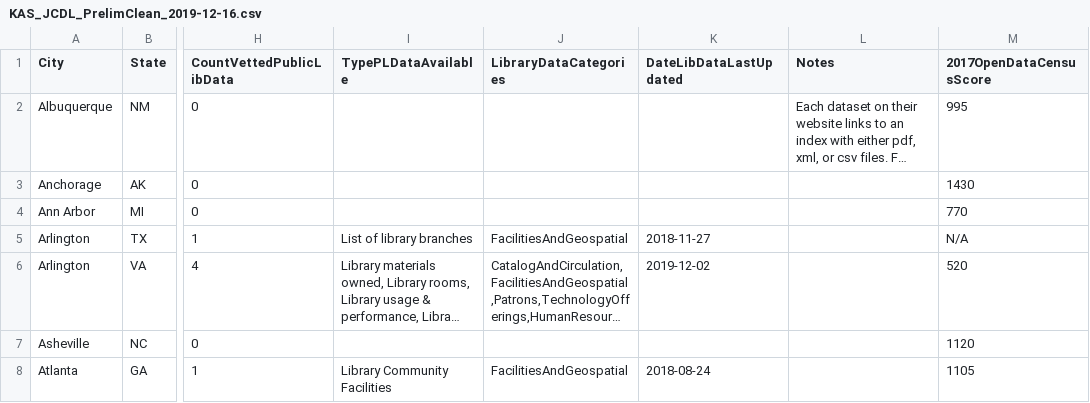
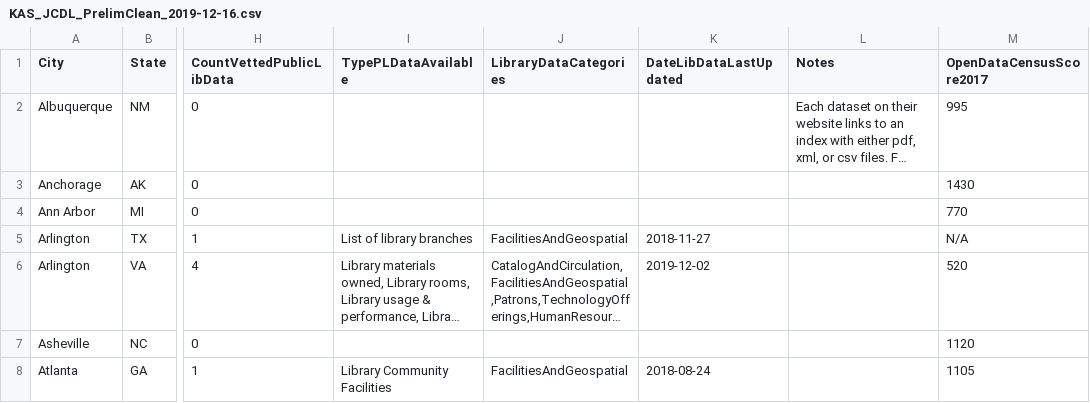
Before and after one commit to OpenDataLiteracy/JCDL-Extended, a CSV file: Data/KAS_JCDL_PrelimClean_2019-12-16.csv, drawn as a sheet; only a part is shown, gaps mark what is left out; long unchanged cells end in …; the diff names each change by its address in the sheet, - before the commit and + after, or states it on an @@ line.

Commit message:
Update KAS_JCDL_PrelimClean_2019-12-16.csv

```diff
--- a/Data/KAS_JCDL_PrelimClean_2019-12-16.csv
+++ b/Data/KAS_JCDL_PrelimClean_2019-12-16.csv
-M1: 2017OpenDataCensusScore
+M1: OpenDataCensusScore2017
```
